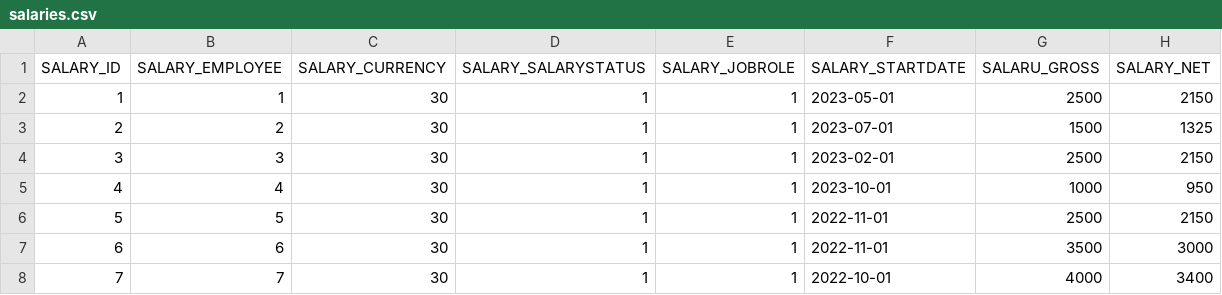
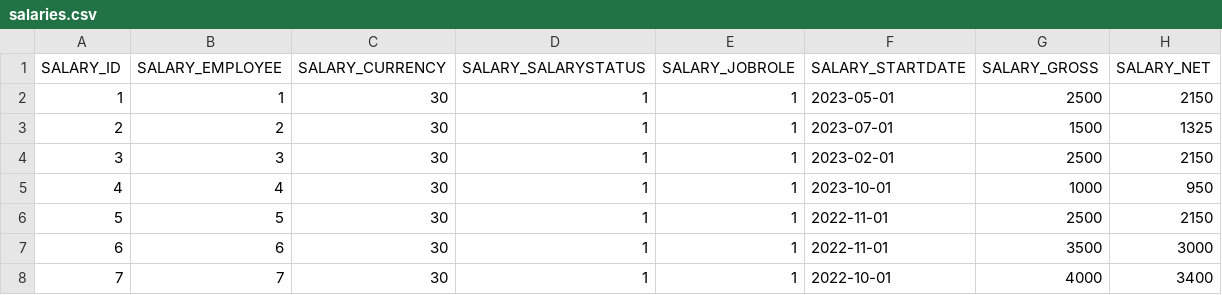
Before and after one commit to codbex/codbex-hera-data-sample, a CSV file: codbex-hera-data-sample/salaries.csv, drawn as a sheet; only a part is shown.

```diff
--- a/codbex-hera-data-sample/salaries.csv
+++ b/codbex-hera-data-sample/salaries.csv
@@ -1,2 +1,2 @@
-SALARY_ID,SALARY_EMPLOYEE,SALARY_CURRENCY,SALARY_SALARYSTATUS,SALARY_JOBROLE,SALARY_STARTDATE,SALARU_GROSS,SALARY_NET
+SALARY_ID,SALARY_EMPLOYEE,SALARY_CURRENCY,SALARY_SALARYSTATUS,SALARY_JOBROLE,SALARY_STARTDATE,SALARY_GROSS,SALARY_NET
 1,1,30,1,1,2023-05-01,2500,2150
```
Also changed, not shown: codbex-hera-data-sample/salary-items.csv.
